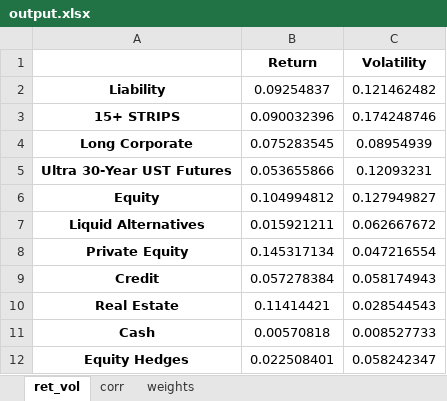
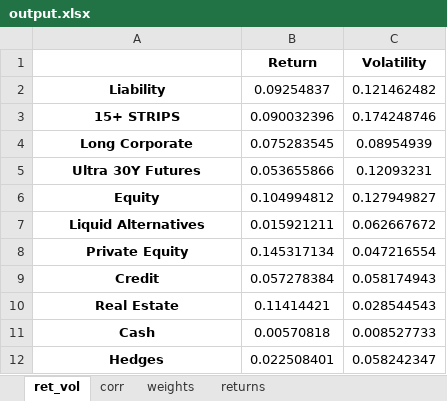
Before and after one commit to pforjoe/SAA, an Excel workbook: data/plan_inputs/output.xlsx, sheet ret_vol, drawn as a sheet; values as stored, in another font and other column widths than the file's, no borders; conditional formats not drawn; the diff names each change by its address in the sheet, - before the commit and + after, or states it on an @@ line.

Commit message:
Add historical returns df to plan object

```diff
--- a/data/plan_inputs/output.xlsx (sheet ret_vol)
+++ b/data/plan_inputs/output.xlsx (sheet ret_vol)
+sheet tab: returns
-A5: Ultra 30-Year UST Futures
+A5: Ultra 30Y Futures
-A12: Equity Hedges
+A12: Hedges
```
Also changed, not shown: sheet corr, sheet weights, 5 other files.
